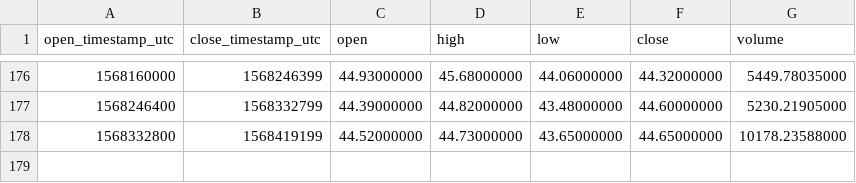
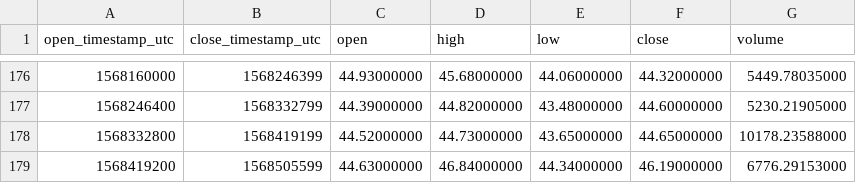
Before and after one commit to cryptobigbro/binance-ZECUSDT, a CSV file: binance-ZECUSDT-1d.csv, drawn as a sheet; only a part is shown, gaps mark what is left out; the diff names each change by its address in the sheet, - before the commit and + after, or states it on an @@ line.

```diff
--- a/binance-ZECUSDT-1d.csv
+++ b/binance-ZECUSDT-1d.csv
+row 179: 1568419200 | 1568505599 | 44.63000000 | 46.84000000 | 44.34000000 | 46.19000000 | 6776.29153000
```
Also changed, not shown: binance-ZECUSDT-1h.csv.
